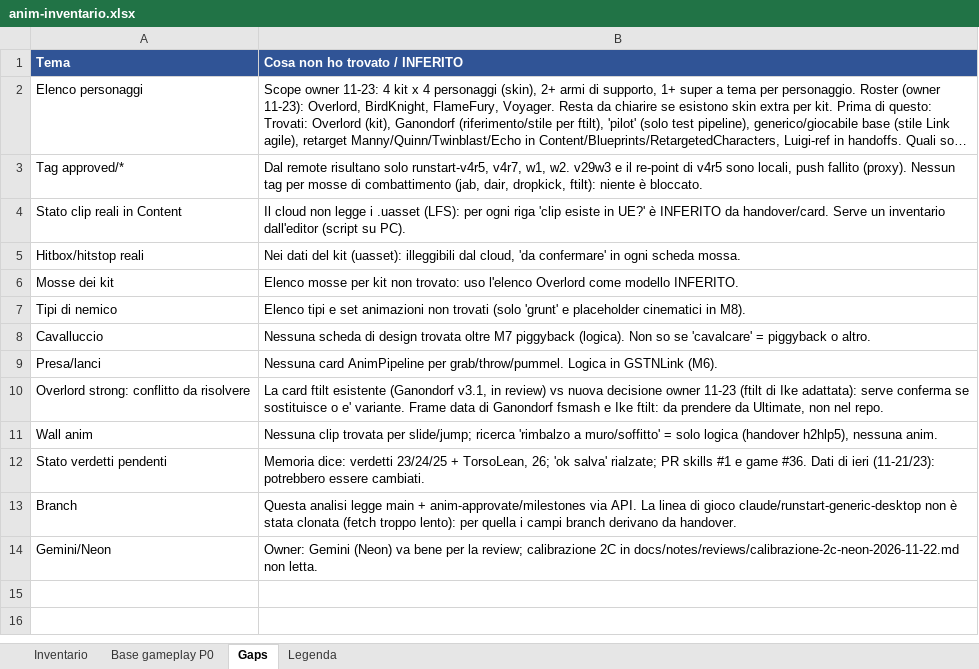
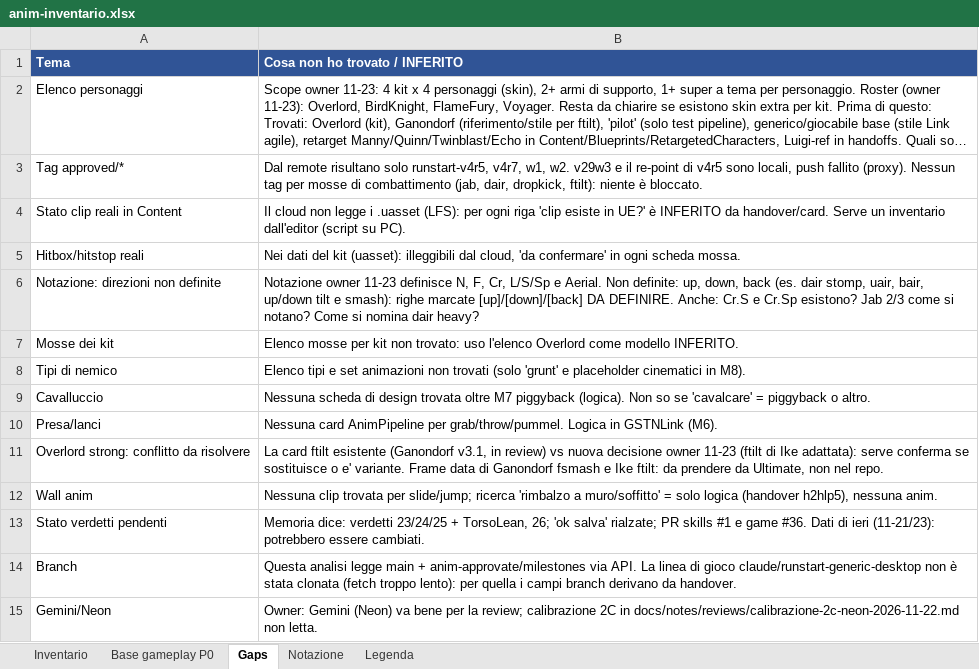
Before and after one commit to xJusteen47/GASP_GiustinoTest_5.8, an Excel workbook: docs/notes/anim-inventario.xlsx, sheet Gaps, drawn as a sheet; long unchanged cells end in …; values as stored, in another font and other column widths than the file's, no borders; the diff names each change by its address in the sheet, - before the commit and + after, or states it on an @@ line.

```diff
--- a/docs/notes/anim-inventario.xlsx (sheet Gaps)
+++ b/docs/notes/anim-inventario.xlsx (sheet Gaps)
+sheet tab: Notazione
+row 6: Notazione: direzioni non definite | Notazione owner 11-23 definisce N, F, Cr, L/S/Sp e Aerial. Non definite: up, down, back (es. dair stomp, uair, bair, up/down tilt e smash): righe marcate [up]/[down]/[back] DA DEFINIRE. Anche: Cr.S e Cr.Sp esistono? Jab 2/3 come si notano? Come si nomina dair heavy?
```
Also changed, not shown: sheet Inventario, sheet Base gameplay P0, 1 other file.
